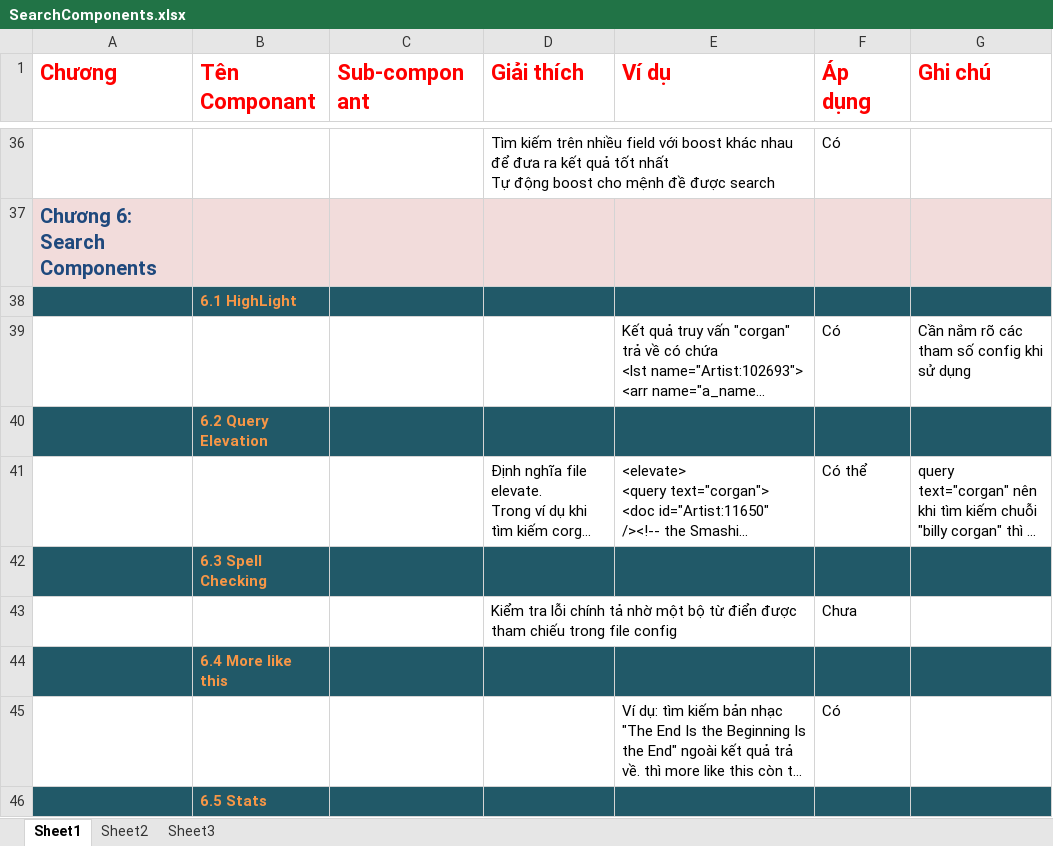
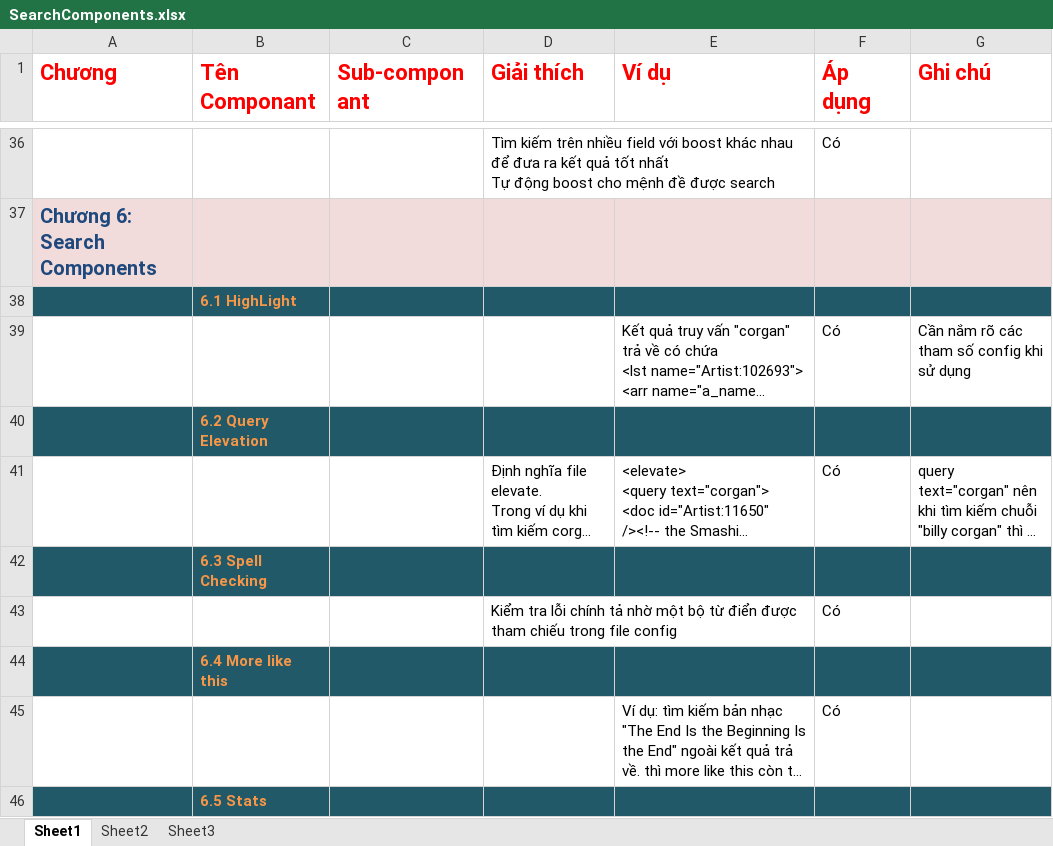
Before and after one commit to ngocphuongnb/kltn10-wiki, an Excel workbook: SearchComponents.xlsx, sheet Sheet1, drawn as a sheet; only a part is shown, gaps mark what is left out; long unchanged cells end in …; values as stored, in another font and other column widths than the file's, no borders; the diff covers the shown part only; the diff names each change by its address in the sheet, - before the commit and + after, or states it on an @@ line.

```diff
--- a/SearchComponents.xlsx (sheet Sheet1)
+++ b/SearchComponents.xlsx (sheet Sheet1)
-F41 (Áp dụng): Có thể
+F41 (Áp dụng): Có
-F43 (Áp dụng): Chưa
+F43 (Áp dụng): Có
```
Also changed, not shown: 15 added rows, 14 removed rows, 4 edited cells, cell formats and merged cells elsewhere in this sheet.
